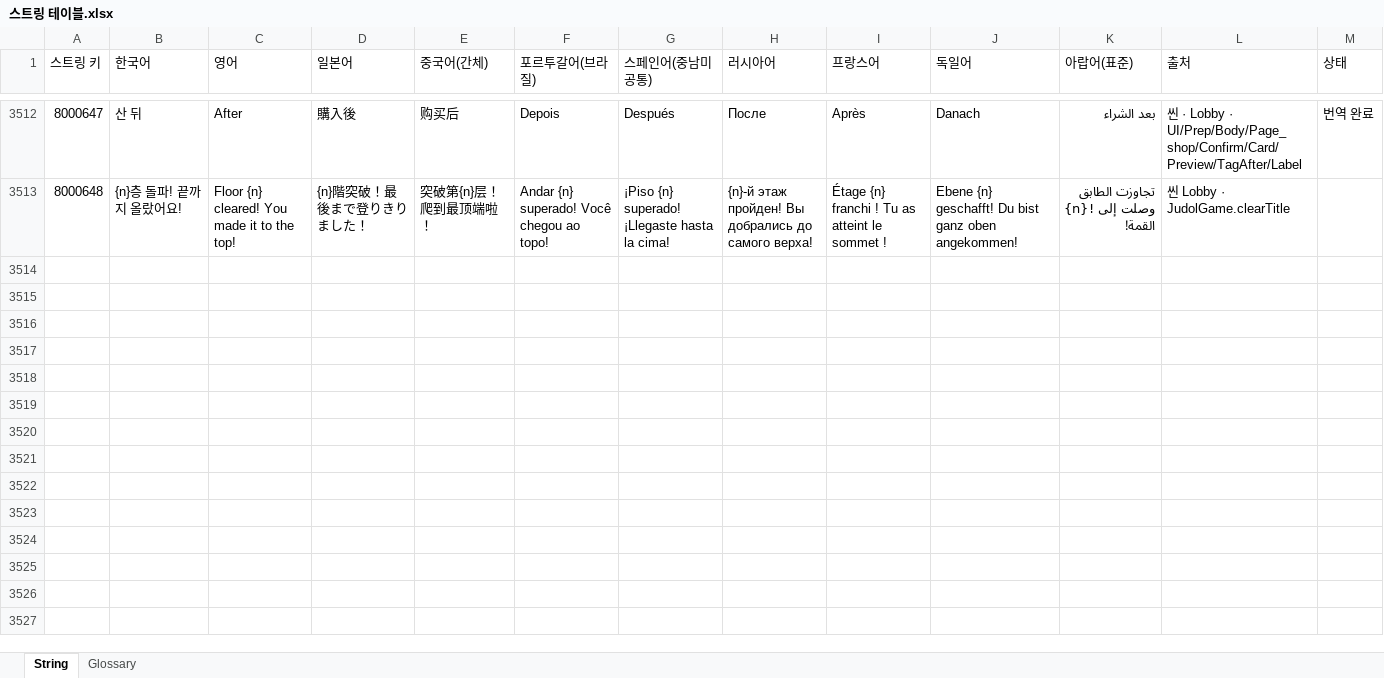
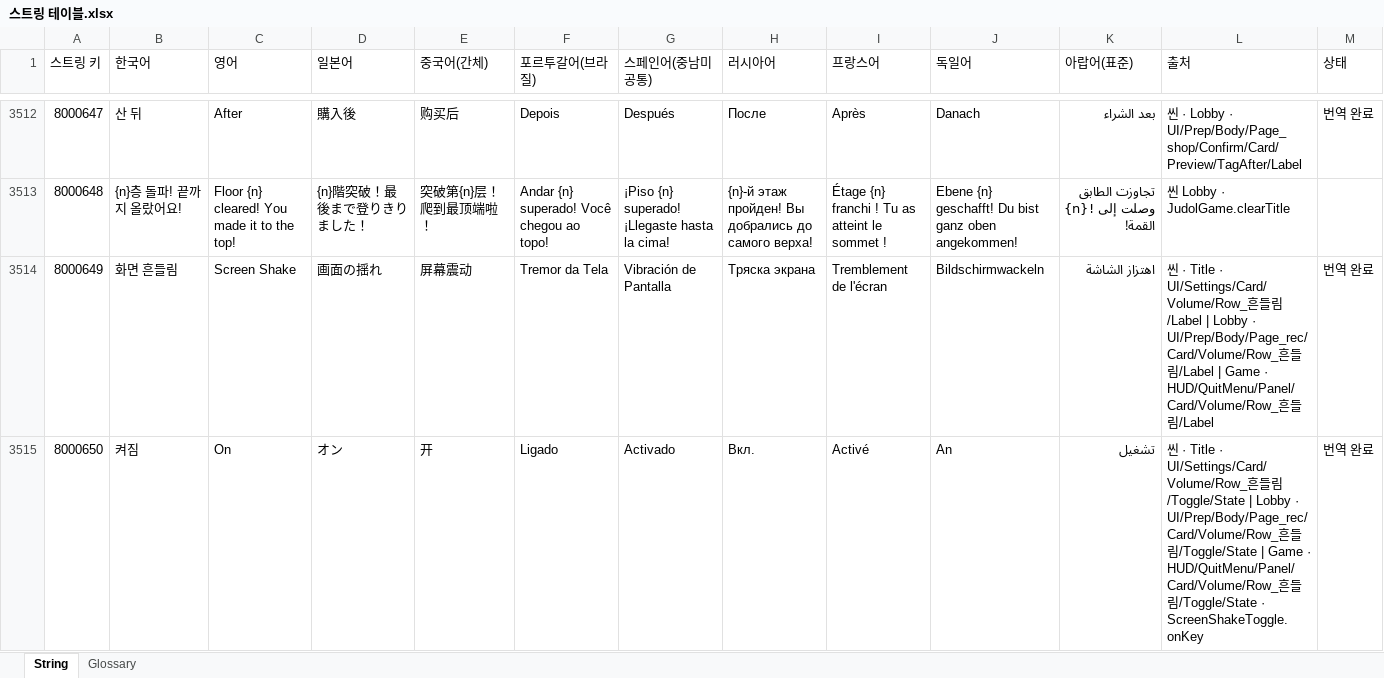
Before and after one commit to inory16351/NKK_PROJECT, an Excel workbook: Data_Table/스트링 테이블.xlsx, sheet String, drawn as a sheet; only a part is shown, gaps mark what is left out; values as stored, in another font and other column widths than the file's, no borders; rows hold the shown columns only; the diff covers the shown part only; the diff names each change by its address in the sheet, - before the commit and + after, or states it on an @@ line.

```diff
--- a/Data_Table/스트링 테이블.xlsx (sheet String)
+++ b/Data_Table/스트링 테이블.xlsx (sheet String)
+row 3514: 8000649 | 화면 흔들림 | Screen Shake | 画面の揺れ | 屏幕震动 | Tremor da Tela | Vibración de Pantalla | Тряска экрана | Tremblement de l'écran | Bildschirmwackeln | اهتزاز الشاشة | 씬 · Title · UI/Settings/Card/Volume/Row_흔들림/Label | Lobby · UI/Prep/Body/Page_rec/Card/Volume/Row_흔들림/Label | Game · HUD/QuitMenu/Panel/Card/Volume/Row_흔들림/Label | 번역 완료
+row 3515: 8000650 | 켜짐 | On | オン | 开 | Ligado | Activado | Вкл. | Activé | An | تشغيل | 씬 · Title · UI/Settings/Card/Volume/Row_흔들림/Toggle/State | Lobby · UI/Prep/Body/Page_rec/Card/Volume/Row_흔들림/Toggle/State | Game · HUD/QuitMenu/Panel/Card/Volume/Row_흔들림/Toggle/State · ScreenShakeToggle.onKey | 번역 완료
```
Also changed, not shown: 1 added row elsewhere in this sheet, 13 other files.
